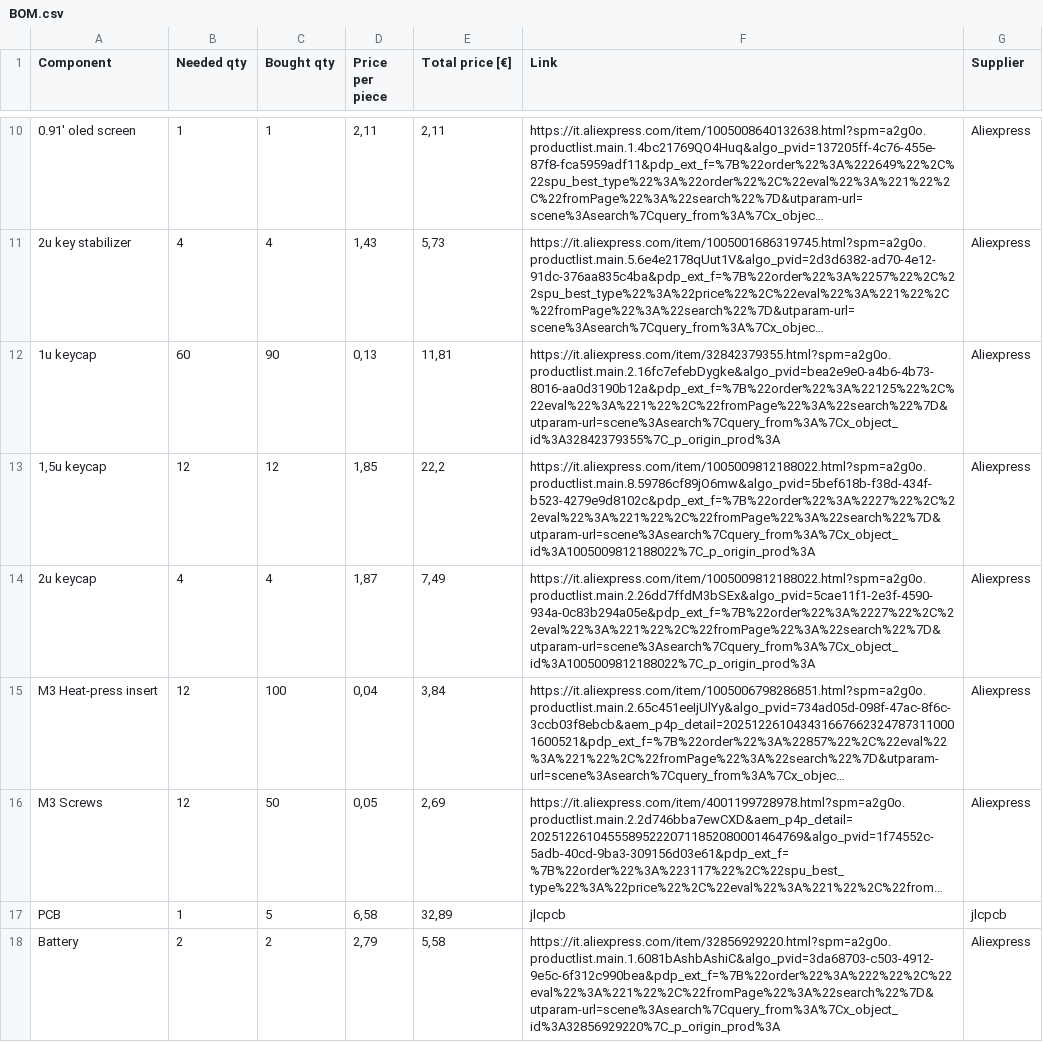
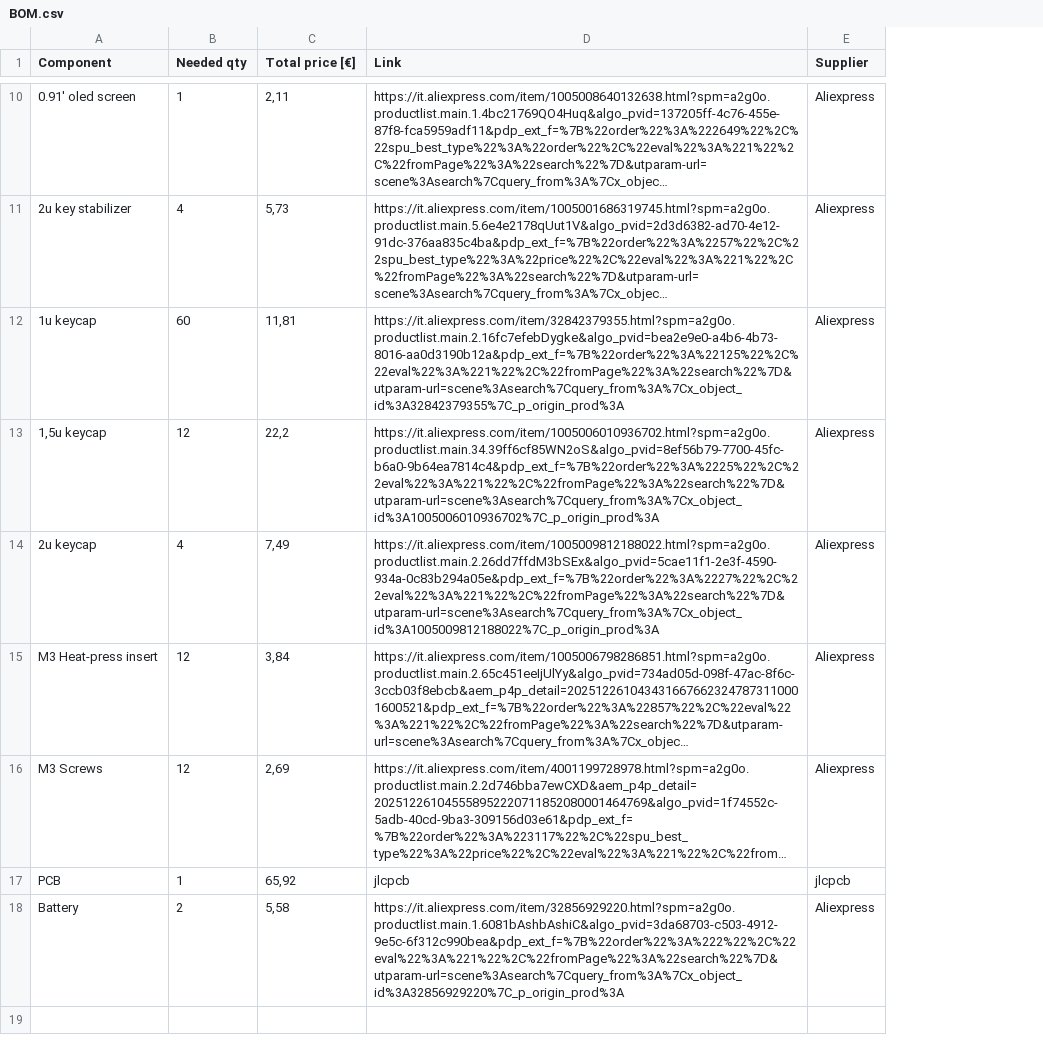
Before and after one commit to D4VI365/TwinPanda, a CSV file: BOM.csv, drawn as a sheet; only a part is shown, gaps mark what is left out; long unchanged cells end in …; removed rows and columns are numbered as before the commit, all else as after; the diff covers the shown part only; the diff names each change by its address in the sheet, - before the commit and + after, or states it on an @@ line.

Commit message:
update

```diff
--- a/BOM.csv
+++ b/BOM.csv
-column C (Bought qty), rows 10-18: 1 | 4 | 90 | 12 | 4 | 100 | 50 | 5 | 2
-column D (Price per piece), rows 10-18: 2,11 | 1,43 | 0,13 | 1,85 | 1,87 | 0,04 | 0,05 | 6,58 | 2,79
-D13 (Link): https://it.aliexpress.com/item/1005009812188022.html?spm=a2g0o.productlist.main.8.59786cf89jO6mw&algo_pvid=5bef618b-f38d-434f-b523-4279e9d8102c&pdp_ext_f=%7B%22order%22%3A%2227%22%2C%22eval%22%3A%221%22%2C%22fromPage%22%3A%22search%22%7D&utparam-url=scene%3Asearch%7Cquery_from%3A%7Cx_object_id%3A1005009812188022%7C_p_origin_prod%3A
+D13 (Link): https://it.aliexpress.com/item/1005006010936702.html?spm=a2g0o.productlist.main.34.39ff6cf85WN2oS&algo_pvid=8ef56b79-7700-45fc-b6a0-9b64ea7814c4&pdp_ext_f=%7B%22order%22%3A%2225%22%2C%22eval%22%3A%221%22%2C%22fromPage%22%3A%22search%22%7D&utparam-url=scene%3Asearch%7Cquery_from%3A%7Cx_object_id%3A1005006010936702%7C_p_origin_prod%3A
-C17 (Total price [€]): 32,89
+C17 (Total price [€]): 65,92
```
Also changed, not shown: 4 removed rows and 1 edited cell elsewhere in this file.
